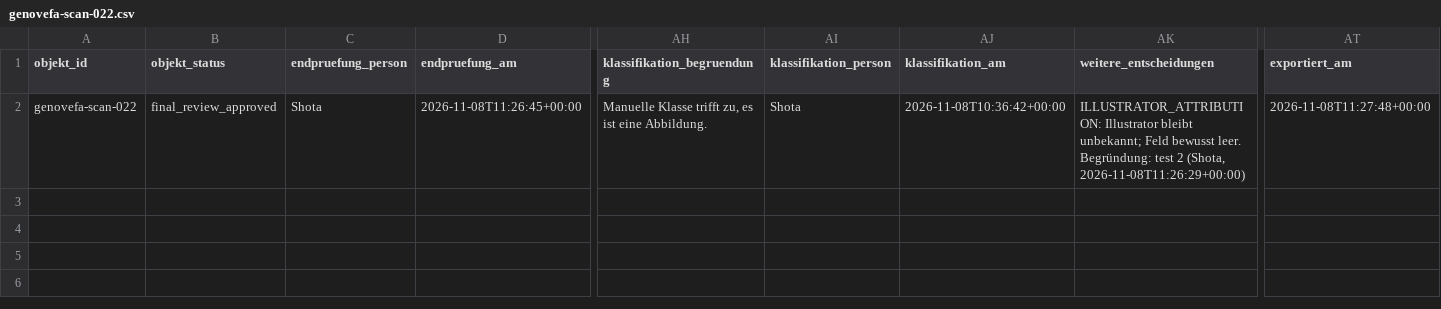
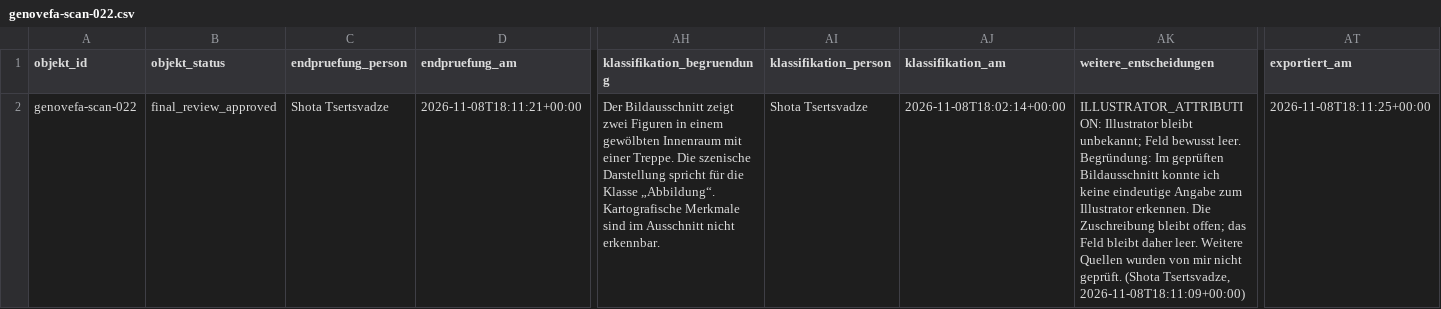
Before and after one commit to shotatsertsvadze/kinderbuch-bildlabor, a CSV file: docs/ergebnis/genovefa-scan-022.csv, drawn as a sheet; only a part is shown, gaps mark what is left out; the diff names each change by its address in the sheet, - before the commit and + after, or states it on an @@ line.

Commit message:
Endgültiges Beispiel Genovefa Scan 22 unverändert übernehmen; Dokumentation und Bildschirmfotos angleichen

```diff
--- a/docs/ergebnis/genovefa-scan-022.csv
+++ b/docs/ergebnis/genovefa-scan-022.csv
-C2 (endpruefung_person): Shota
+C2 (endpruefung_person): Shota Tsertsvadze
-D2 (endpruefung_am): 2026-11-08T11:26:45+00:00
+D2 (endpruefung_am): 2026-11-08T18:11:21+00:00
-AH2 (klassifikation_begruendung): Manuelle Klasse trifft zu, es ist eine Abbildung.
+AH2 (klassifikation_begruendung): Der Bildausschnitt zeigt zwei Figuren in einem gewölbten Innenraum mit einer Treppe. Die szenische Darstellung spricht für die Klasse „Abbildung“. Kartografische Merkmale sind im Ausschnitt nicht erkennbar.
-AI2 (klassifikation_person): Shota
+AI2 (klassifikation_person): Shota Tsertsvadze
-AJ2 (klassifikation_am): 2026-11-08T10:36:42+00:00
+AJ2 (klassifikation_am): 2026-11-08T18:02:14+00:00
-AK2 (weitere_entscheidungen): …leer. Begründung: test 2 (Shota, 2026-11-08T11:26:29+00:00)
+AK2 (weitere_entscheidungen): …leer. Begründung: Im geprüften Bildausschnitt konnte ich keine eindeutige Angabe zum Illustrator erkennen. Die Zuschreibung bleibt offen; das Feld bleibt daher leer. Weitere Quellen wurden von mir nicht geprüft. (Shota Tsertsvadze, 2026-11-08T18:11:09+00:00)
-AT2 (exportiert_am): 2026-11-08T11:27:48+00:00
+AT2 (exportiert_am): 2026-11-08T18:11:25+00:00
```
Also changed, not shown: 14 other files.
